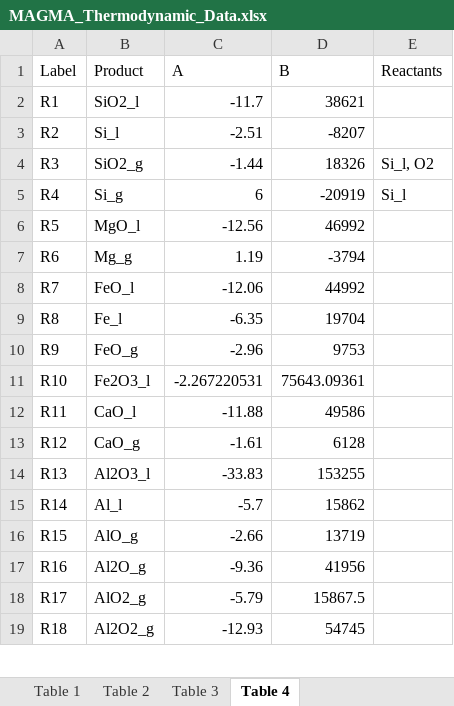
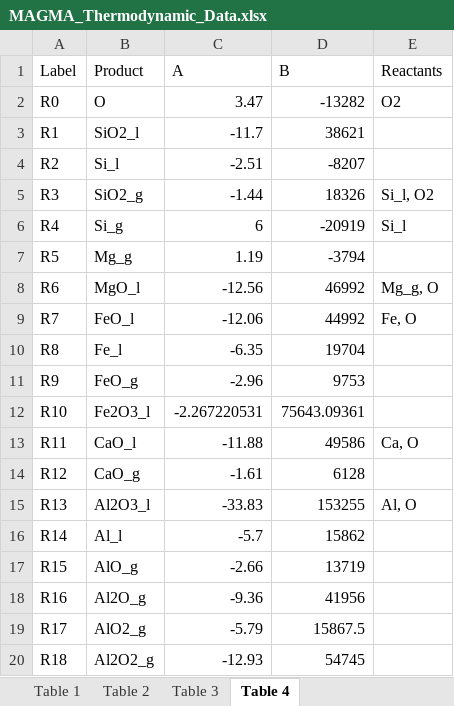
Before and after one commit to ScottHull/MAGMApy, an Excel workbook: data/MAGMA_Thermodynamic_Data.xlsx, sheet Table 4, drawn as a sheet; only a part is shown; values as stored, in another font and other column widths than the file's, no borders; addresses are those after the commit; the diff covers the shown part only; the diff names each change by its address in the sheet, - before the commit and + after, or states it on an @@ line.

```diff
--- a/data/MAGMA_Thermodynamic_Data.xlsx (sheet Table 4)
+++ b/data/MAGMA_Thermodynamic_Data.xlsx (sheet Table 4)
+row 2: R0 | O | 3.47 | -13282 | O2
-B7 (Product): MgO_l
+B7 (Product): Mg_g
-C7 (A): -12.56
+C7 (A): 1.19
-D7 (B): 46992
+D7 (B): -3794
-B8 (Product): Mg_g
+B8 (Product): MgO_l
-C8 (A): 1.19
+C8 (A): -12.56
-D8 (B): -3794
+D8 (B): 46992
-E8 (Reactants): (empty)
+E8 (Reactants): Mg_g, O
-E9 (Reactants): (empty)
+E9 (Reactants): Fe, O
-E13 (Reactants): (empty)
+E13 (Reactants): Ca, O
-E15 (Reactants): (empty)
+E15 (Reactants): Al, O
```
Also changed, not shown: 1 added row and 17 edited cells elsewhere in this sheet, 1 other file.
